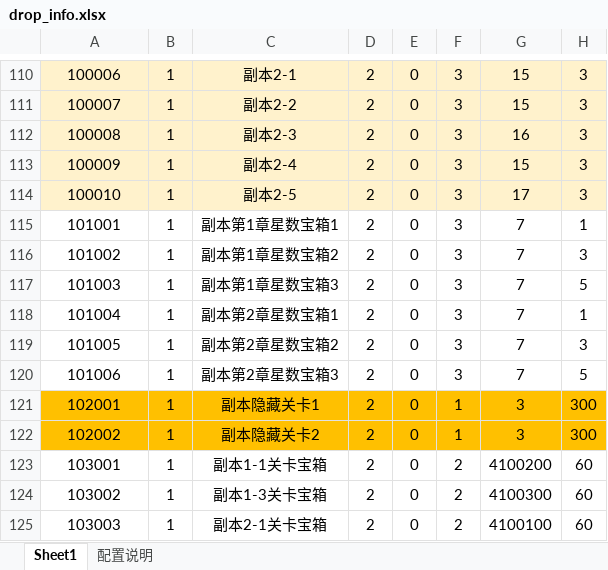
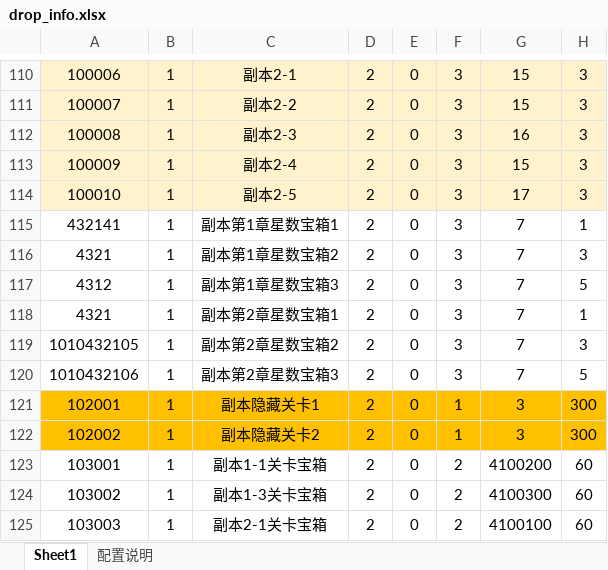
Before and after one commit to jarvanstack/git-demo, an Excel workbook: 1019_drop/drop_info.xlsx, sheet Sheet1, drawn as a sheet; only a part is shown, gaps mark what is left out; values as stored, in another font and other column widths than the file's, no borders; conditional formats not drawn; the diff names each change by its address in the sheet, - before the commit and + after, or states it on an @@ line.

Commit message:
A新增xxx1

```diff
--- a/1019_drop/drop_info.xlsx (sheet Sheet1)
+++ b/1019_drop/drop_info.xlsx (sheet Sheet1)
-A115: 101001
+A115: 432141
-A116: 101002
+A116: 4321
-A117: 101003
+A117: 4312
-A118: 101004
+A118: 4321
-A119: 101005
+A119: 1010432105
-A120: 101006
+A120: 1010432106
```
